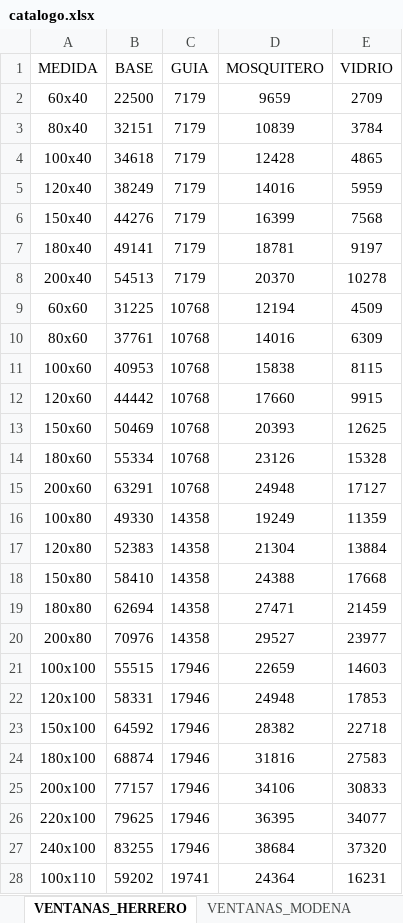
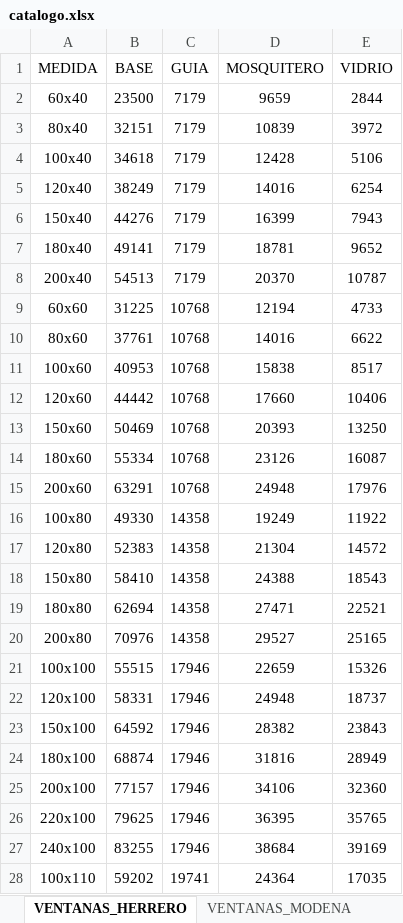
Before and after one commit to germanbelloni/sebamar-cotizador, an Excel workbook: backend/excel/catalogo.xlsx, sheet VENTANAS_HERRERO, drawn as a sheet; only a part is shown; values as stored, in another font and other column widths than the file's, no borders; the diff covers the shown part only; the diff names each change by its address in the sheet, - before the commit and + after, or states it on an @@ line.

```diff
--- a/backend/excel/catalogo.xlsx (sheet VENTANAS_HERRERO)
+++ b/backend/excel/catalogo.xlsx (sheet VENTANAS_HERRERO)
-B2 (BASE): 22500
+B2 (BASE): 23500
-E2 (VIDRIO): 2709
+E2 (VIDRIO): 2844
-E3 (VIDRIO): 3784
+E3 (VIDRIO): 3972
-E4 (VIDRIO): 4865
+E4 (VIDRIO): 5106
-E5 (VIDRIO): 5959
+E5 (VIDRIO): 6254
-E6 (VIDRIO): 7568
+E6 (VIDRIO): 7943
-E7 (VIDRIO): 9197
+E7 (VIDRIO): 9652
-E8 (VIDRIO): 10278
+E8 (VIDRIO): 10787
-E9 (VIDRIO): 4509
+E9 (VIDRIO): 4733
-E10 (VIDRIO): 6309
+E10 (VIDRIO): 6622
-E11 (VIDRIO): 8115
+E11 (VIDRIO): 8517
-E12 (VIDRIO): 9915
+E12 (VIDRIO): 10406
-E13 (VIDRIO): 12625
+E13 (VIDRIO): 13250
-E14 (VIDRIO): 15328
+E14 (VIDRIO): 16087
-E15 (VIDRIO): 17127
+E15 (VIDRIO): 17976
-E16 (VIDRIO): 11359
+E16 (VIDRIO): 11922
-E17 (VIDRIO): 13884
+E17 (VIDRIO): 14572
-E18 (VIDRIO): 17668
+E18 (VIDRIO): 18543
-E19 (VIDRIO): 21459
+E19 (VIDRIO): 22521
-E20 (VIDRIO): 23977
+E20 (VIDRIO): 25165
-E21 (VIDRIO): 14603
+E21 (VIDRIO): 15326
-E22 (VIDRIO): 17853
+E22 (VIDRIO): 18737
-E23 (VIDRIO): 22718
+E23 (VIDRIO): 23843
-E24 (VIDRIO): 27583
+E24 (VIDRIO): 28949
-E25 (VIDRIO): 30833
+E25 (VIDRIO): 32360
-E26 (VIDRIO): 34077
+E26 (VIDRIO): 35765
-E27 (VIDRIO): 37320
+E27 (VIDRIO): 39169
-E28 (VIDRIO): 16231
+E28 (VIDRIO): 17035
```
Also changed, not shown: 27 edited cells elsewhere in this sheet, sheet RAJAS_MODENA, sheet RAJAS_HERRERO, sheet PATAGONICAS_MODENA, sheet VENTANAS_MODENA, sheet PUERTAS_MODENA, sheet PUERTAS_HERRERO, 5 more sheets, 43 other files.
